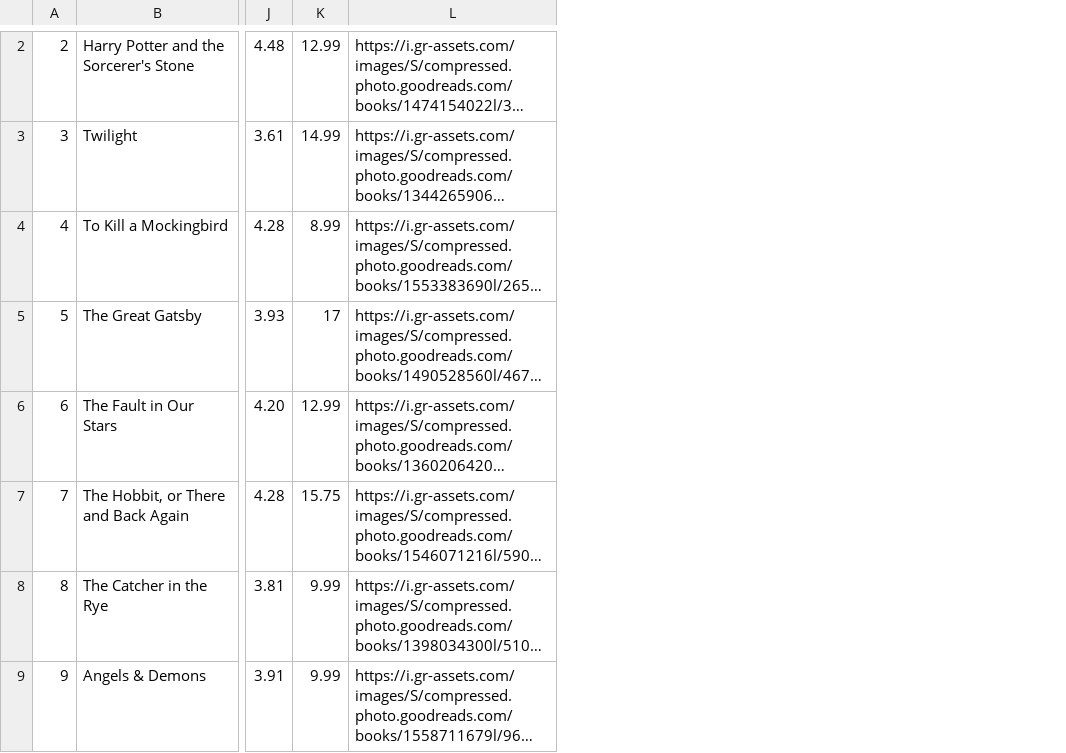
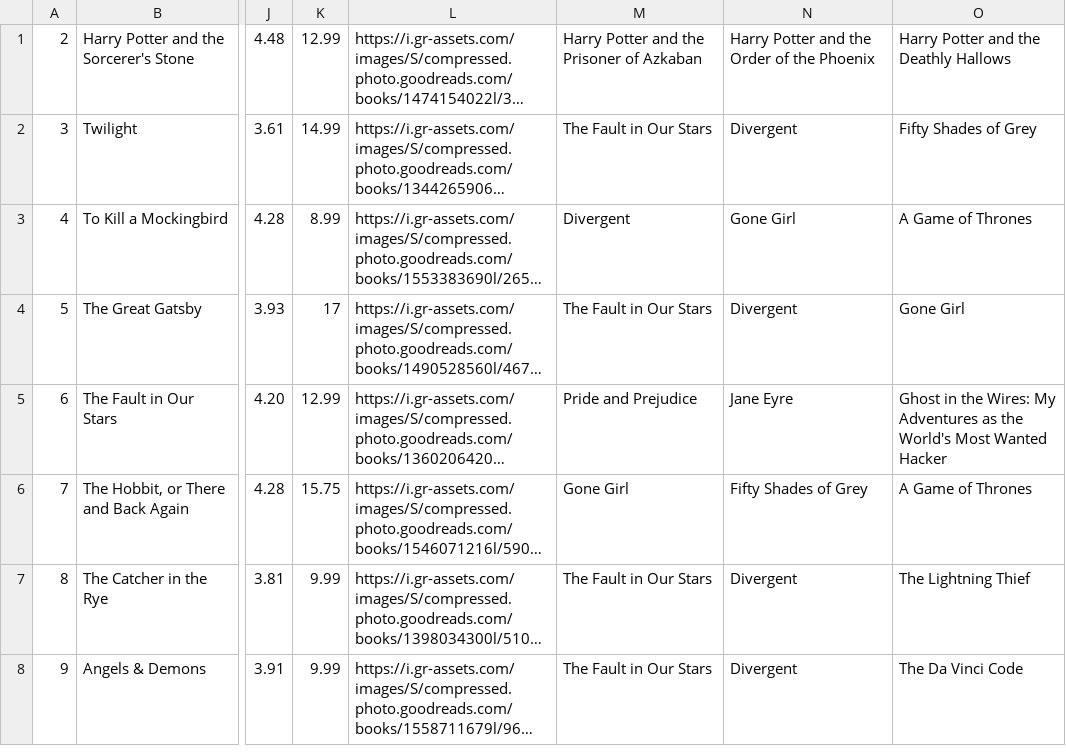
Before and after one commit to madeleinvillegas/Readwell-2.0, a CSV file: app/src/main/python/data.csv, drawn as a sheet; only a part is shown, gaps mark what is left out; long unchanged cells end in …; addresses are those after the commit; the diff covers the shown part only; the diff names each change by its address in the sheet, - before the commit and + after, or states it on an @@ line.

Commit message:
merged data and preprocess

```diff
--- a/app/src/main/python/data.csv
+++ b/app/src/main/python/data.csv
+column M, rows 1-8: Harry Potter and the Prisoner of Azkaban | The Fault in Our Stars | Divergent | The Fault in Our Stars | Pride and Prejudice | Gone Girl | The Fault in Our Stars | The Fault in Our Stars
+column N, rows 1-8: Harry Potter and the Order of the Phoenix | Divergent | Gone Girl | Divergent | Jane Eyre | Fifty Shades of Grey | Divergent | Divergent
+column O, rows 1-8: Harry Potter and the Deathly Hallows | Fifty Shades of Grey | A Game of Thrones | Gone Girl | Ghost in the Wires: My Adventures as the World's Most Wanted Hacker | A Game of Thrones | The Lightning Thief | The Da Vinci Code
```
Also changed, not shown: 1 removed row elsewhere in this file.
